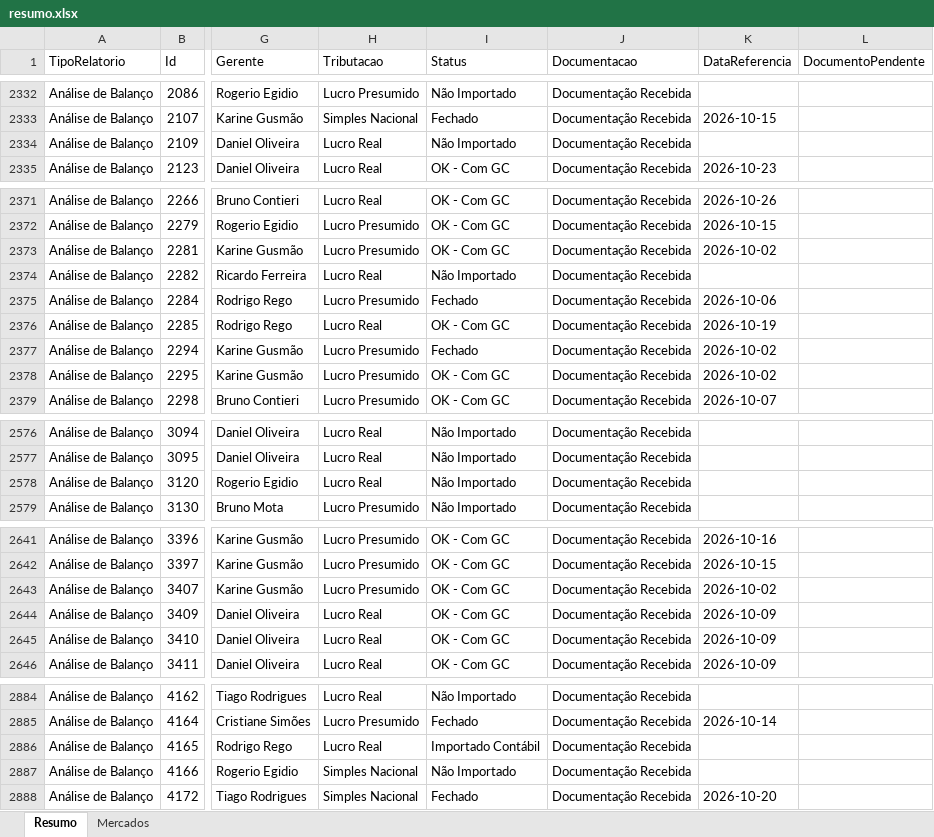
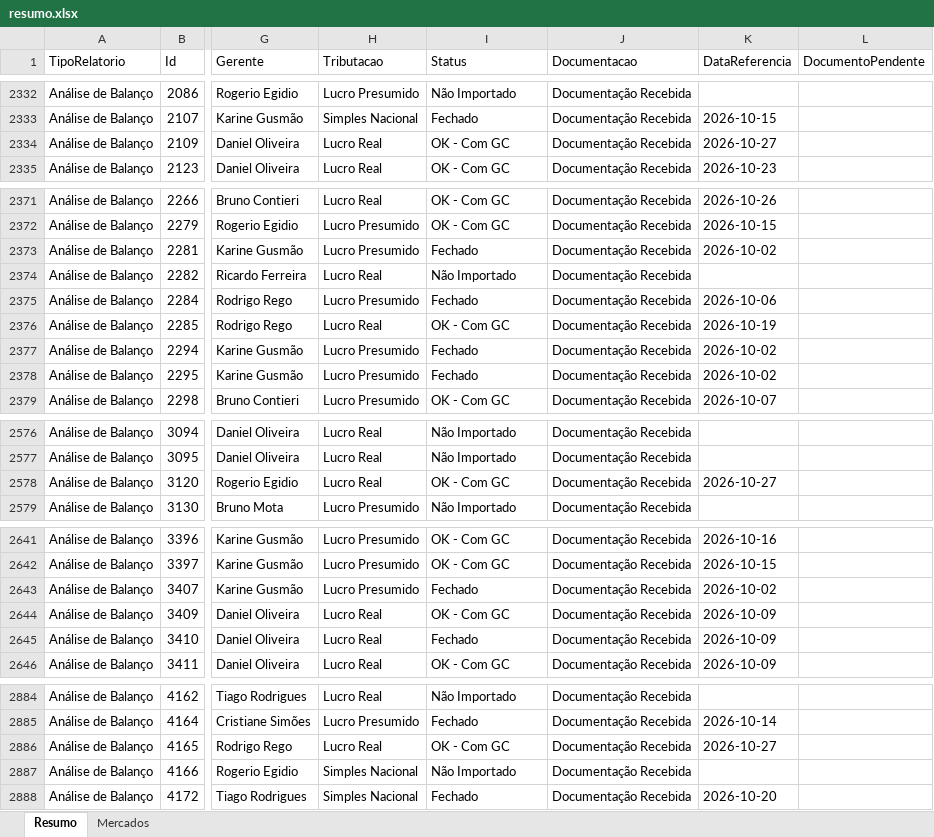
Before and after one commit to Controladoria-MG/Controle-de-Fechamentos, an Excel workbook: data/relatorio_fechamentos/resumo.xlsx, sheet Resumo, drawn as a sheet; only a part is shown, gaps mark what is left out; values as stored, in another font and other column widths than the file's, no borders; the diff covers the shown part only; the diff names each change by its address in the sheet, - before the commit and + after, or states it on an @@ line.

```diff
--- a/data/relatorio_fechamentos/resumo.xlsx (sheet Resumo)
+++ b/data/relatorio_fechamentos/resumo.xlsx (sheet Resumo)
-I2334 (Status): Não Importado
+I2334 (Status): OK - Com GC
-K2334 (DataReferencia): (empty)
+K2334 (DataReferencia): 2026-10-27
-I2373 (Status): OK - Com GC
+I2373 (Status): Fechado
-I2378 (Status): OK - Com GC
+I2378 (Status): Fechado
-I2578 (Status): Não Importado
+I2578 (Status): OK - Com GC
-K2578 (DataReferencia): (empty)
+K2578 (DataReferencia): 2026-10-27
-I2643 (Status): OK - Com GC
+I2643 (Status): Fechado
-I2645 (Status): OK - Com GC
+I2645 (Status): Fechado
-I2886 (Status): Importado Contábil
+I2886 (Status): OK - Com GC
-K2886 (DataReferencia): (empty)
+K2886 (DataReferencia): 2026-10-27
```
Also changed, not shown: 29 edited cells elsewhere in this sheet, sheet Mercados, 3 other files.
